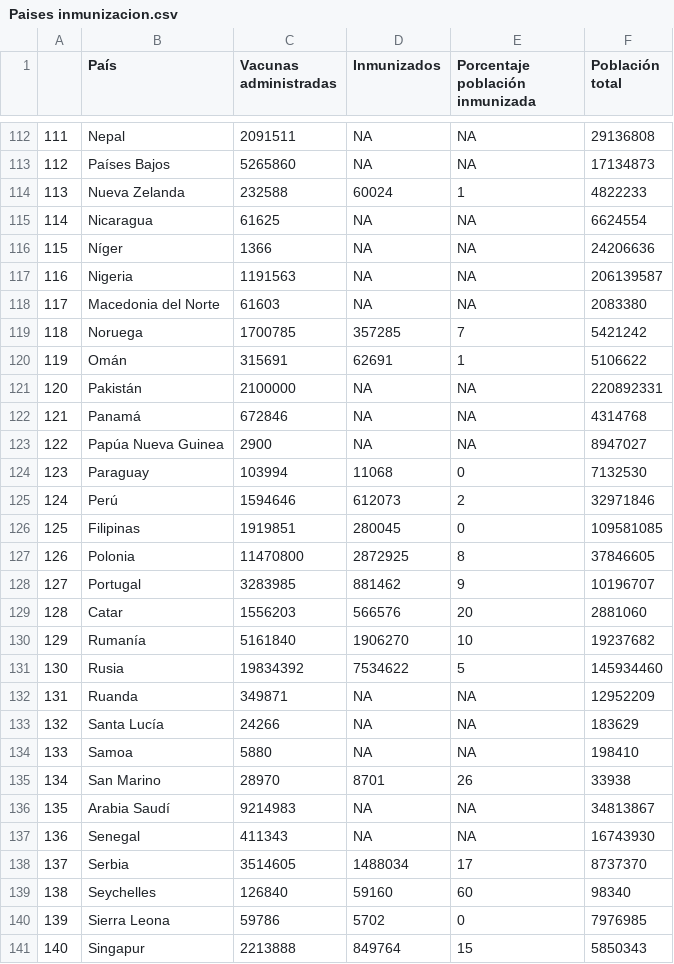
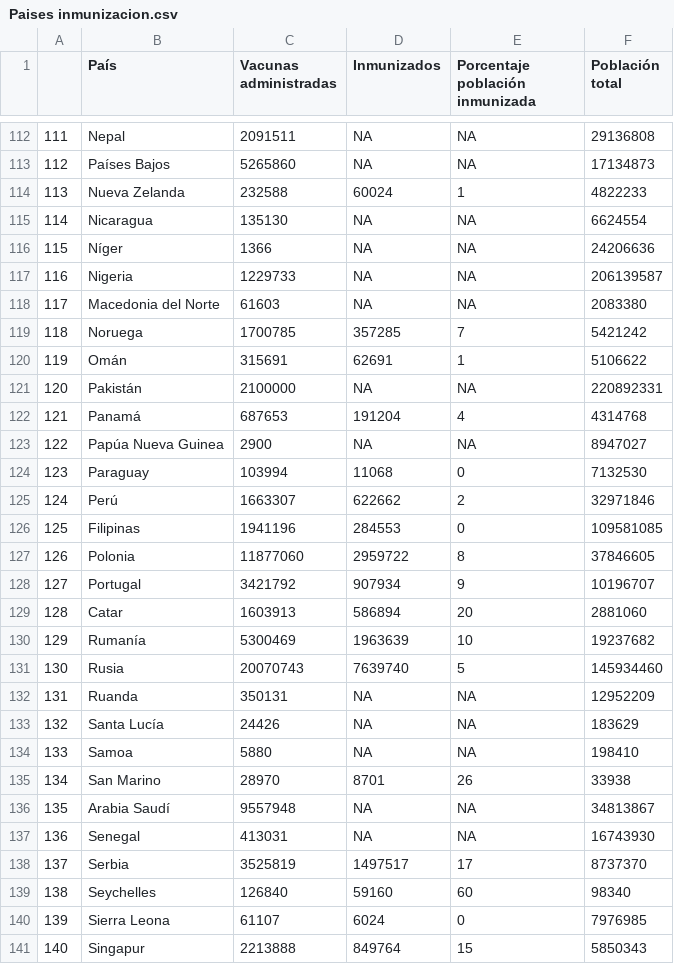
Before and after one commit to ftahumadalobos/sarscv19-mr, a CSV file: Contagios-Totales y cada 7 días/Paises inmunizacion.csv, drawn as a sheet; only a part is shown, gaps mark what is left out; the diff covers the shown part only.

```diff
--- a/Contagios-Totales y cada 7 días/Paises inmunizacion.csv
+++ b/Contagios-Totales y cada 7 días/Paises inmunizacion.csv
@@ -114,5 +114,5 @@
 "113","Nueva Zelanda",232588,60024,1,4822233
-"114","Nicaragua",61625,NA,NA,6624554
+"114","Nicaragua",135130,NA,NA,6624554
 "115","Níger",1366,NA,NA,24206636
-"116","Nigeria",1191563,NA,NA,206139587
+"116","Nigeria",1229733,NA,NA,206139587
 "117","Macedonia del Norte",61603,NA,NA,2083380
@@ -121,21 +121,21 @@
 "120","Pakistán",2100000,NA,NA,220892331
-"121","Panamá",672846,NA,NA,4314768
+"121","Panamá",687653,191204,4,4314768
 "122","Papúa Nueva Guinea",2900,NA,NA,8947027
 "123","Paraguay",103994,11068,0,7132530
-"124","Perú",1594646,612073,2,32971846
-"125","Filipinas",1919851,280045,0,109581085
-"126","Polonia",11470800,2872925,8,37846605
-"127","Portugal",3283985,881462,9,10196707
-"128","Catar",1556203,566576,20,2881060
-"129","Rumanía",5161840,1906270,10,19237682
-"130","Rusia",19834392,7534622,5,145934460
-"131","Ruanda",349871,NA,NA,12952209
-"132","Santa Lucía",24266,NA,NA,183629
+"124","Perú",1663307,622662,2,32971846
+"125","Filipinas",1941196,284553,0,109581085
+"126","Polonia",11877060,2959722,8,37846605
+"127","Portugal",3421792,907934,9,10196707
+"128","Catar",1603913,586894,20,2881060
+"129","Rumanía",5300469,1963639,10,19237682
+"130","Rusia",20070743,7639740,5,145934460
+"131","Ruanda",350131,NA,NA,12952209
+"132","Santa Lucía",24426,NA,NA,183629
 "133","Samoa",5880,NA,NA,198410
 "134","San Marino",28970,8701,26,33938
-"135","Arabia Saudí",9214983,NA,NA,34813867
-"136","Senegal",411343,NA,NA,16743930
-"137","Serbia",3514605,1488034,17,8737370
+"135","Arabia Saudí",9557948,NA,NA,34813867
+"136","Senegal",413031,NA,NA,16743930
+"137","Serbia",3525819,1497517,17,8737370
 "138","Seychelles",126840,59160,60,98340
-"139","Sierra Leona",59786,5702,0,7976985
+"139","Sierra Leona",61107,6024,0,7976985
 "140","Singapur",2213888,849764,15,5850343
```
Also changed, not shown: 144 edited cells elsewhere in this file, Contagios-Totales y cada 7 días/Regiones Inmunizacion.csv, Contagios-Totales y cada 7 días/Vacunas por tramo de edad.csv.
